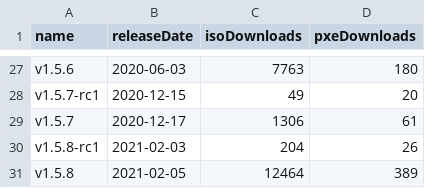
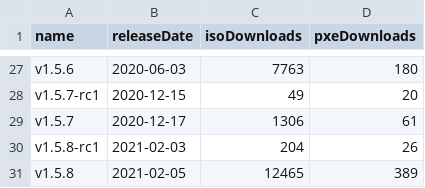
Before and after one commit to burmilla/os-stats, a CSV file: RancherOS_GitHubStats.csv, drawn as a sheet; only a part is shown, gaps mark what is left out.

```diff
--- a/RancherOS_GitHubStats.csv
+++ b/RancherOS_GitHubStats.csv
@@ -30,2 +30,2 @@
 "v1.5.8-rc1","2021-02-03","204","26"
-"v1.5.8","2021-02-05","12464","389"
+"v1.5.8","2021-02-05","12465","389"
```
Also changed, not shown: 1 other file.
